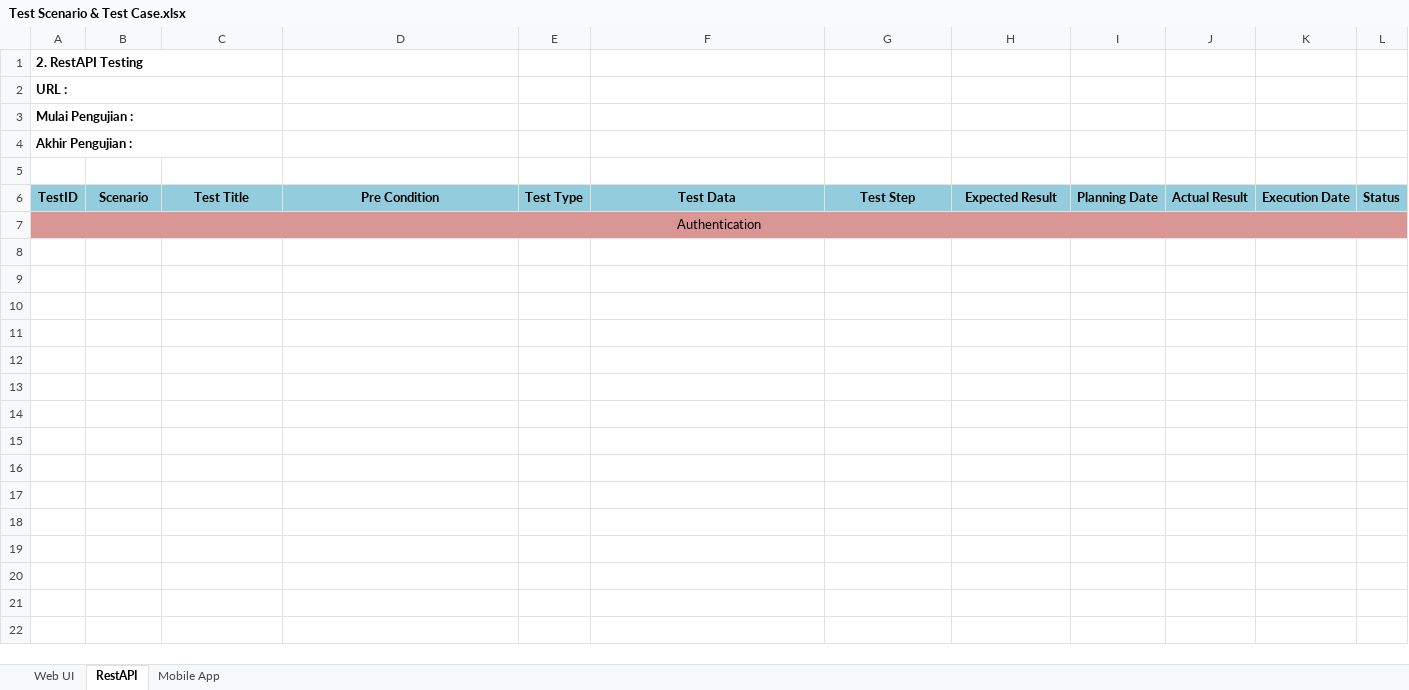
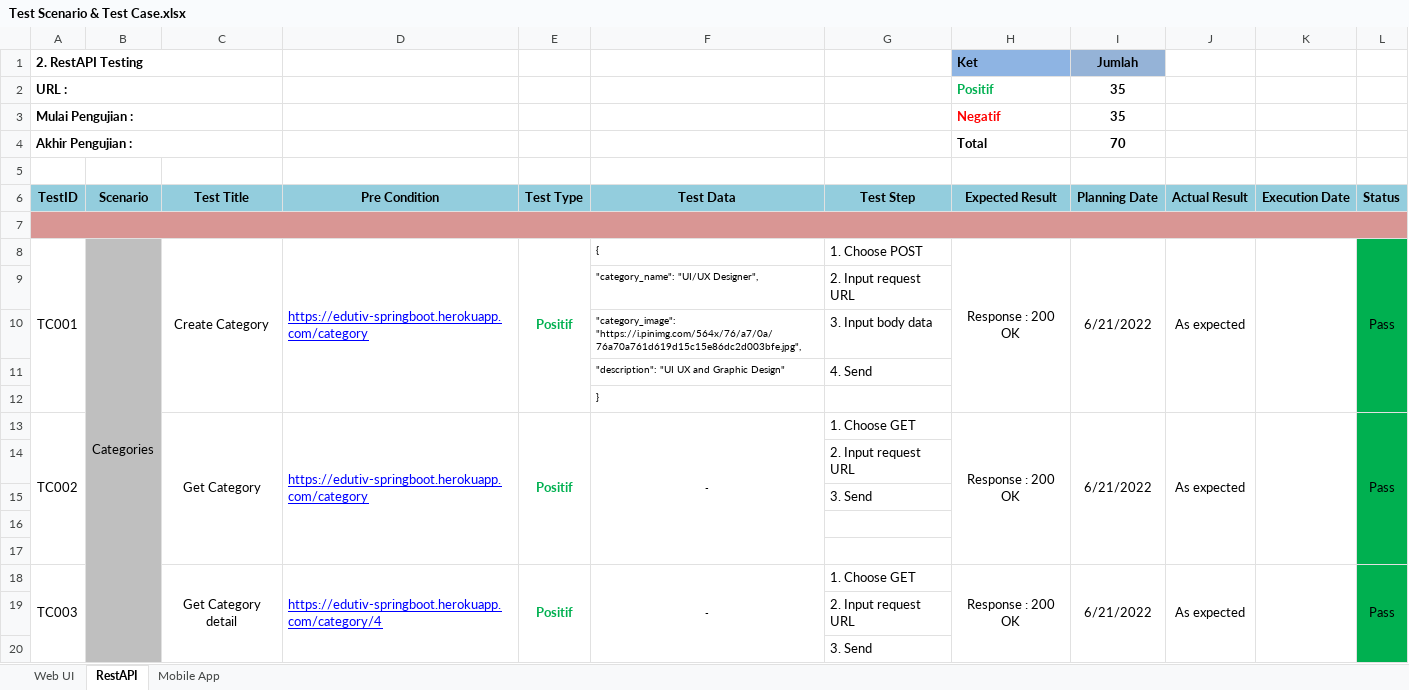
Before and after one commit to edutiv/QE-Testing, an Excel workbook: Test Scenario & Test Case.xlsx, sheet RestAPI, drawn as a sheet; only a part is shown; values as stored, in another font and other column widths than the file's, no borders; the diff covers the shown part only; the diff names each change by its address in the sheet, - before the commit and + after, or states it on an @@ line.

```diff
--- a/Test Scenario & Test Case.xlsx (sheet RestAPI)
+++ b/Test Scenario & Test Case.xlsx (sheet RestAPI)
-H1: (empty)
+H1: Ket
-H1 fill: none
+H1 fill: #8EB4E3
-I1: (empty)
+I1: Jumlah
-I1 fill: none
+I1 fill: #95B3D7
-H2 (Ket): (empty)
+H2 (Ket): Positif
-I2:I3 (Jumlah): (empty)
+I2:I3 (Jumlah): 35
-H3 (Ket): (empty)
+H3 (Ket): Negatif
-H4 (Ket): (empty)
+H4 (Ket): Total
-I4 (Jumlah): (empty)
+I4 (Jumlah): 70
-A7 (2. RestAPI Testing): Authentication
+A7 (2. RestAPI Testing): (empty)
+row 8: TC001 | Categories | Create Category | https://edutiv-springboot.herokuapp.com/category | Positif | { | 1. Choose POST | Response : 200 OK | 6/21/2022 | As expected |  | Pass
+row 9:  |  |  |  |  | "category_name": "UI/UX Designer", | 2. Input request URL
+row 10:  |  |  |  |  | "category_image": "https://i.pinimg.com/564x/76/a7/0a/76a70a761d619d15c15e86dc2d003bfe.jpg", | 3. Input body data
+row 11:  |  |  |  |  | "description": "UI UX and Graphic Design" | 4. Send
+row 12:  |  |  |  |  | }
+row 13: TC002 |  | Get Category | https://edutiv-springboot.herokuapp.com/category | Positif | - | 1. Choose GET | Response : 200 OK | 6/21/2022 | As expected |  | Pass
+row 14:  |  |  |  |  |  | 2. Input request URL
+row 15:  |  |  |  |  |  | 3. Send
+row 16: (empty)
+row 17: (empty)
+row 18: TC003 |  | Get Category detail | https://edutiv-springboot.herokuapp.com/category/4 | Positif | - | 1. Choose GET | Response : 200 OK | 6/21/2022 | As expected |  | Pass
+row 19:  |  |  |  |  |  | 2. Input request URL
+row 20:  |  |  |  |  |  | 3. Send
```
Also changed, not shown: 381 added rows elsewhere in this sheet, sheet Web UI, sheet Mobile App.
